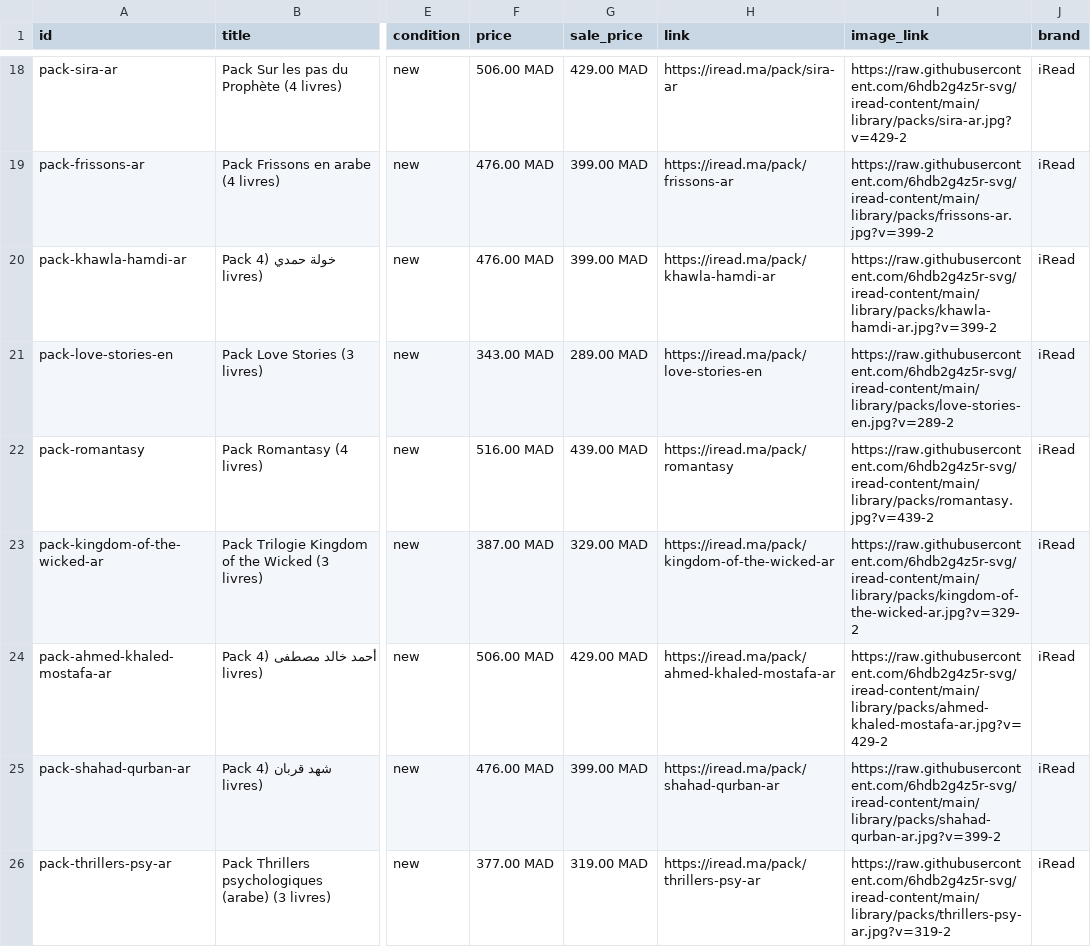
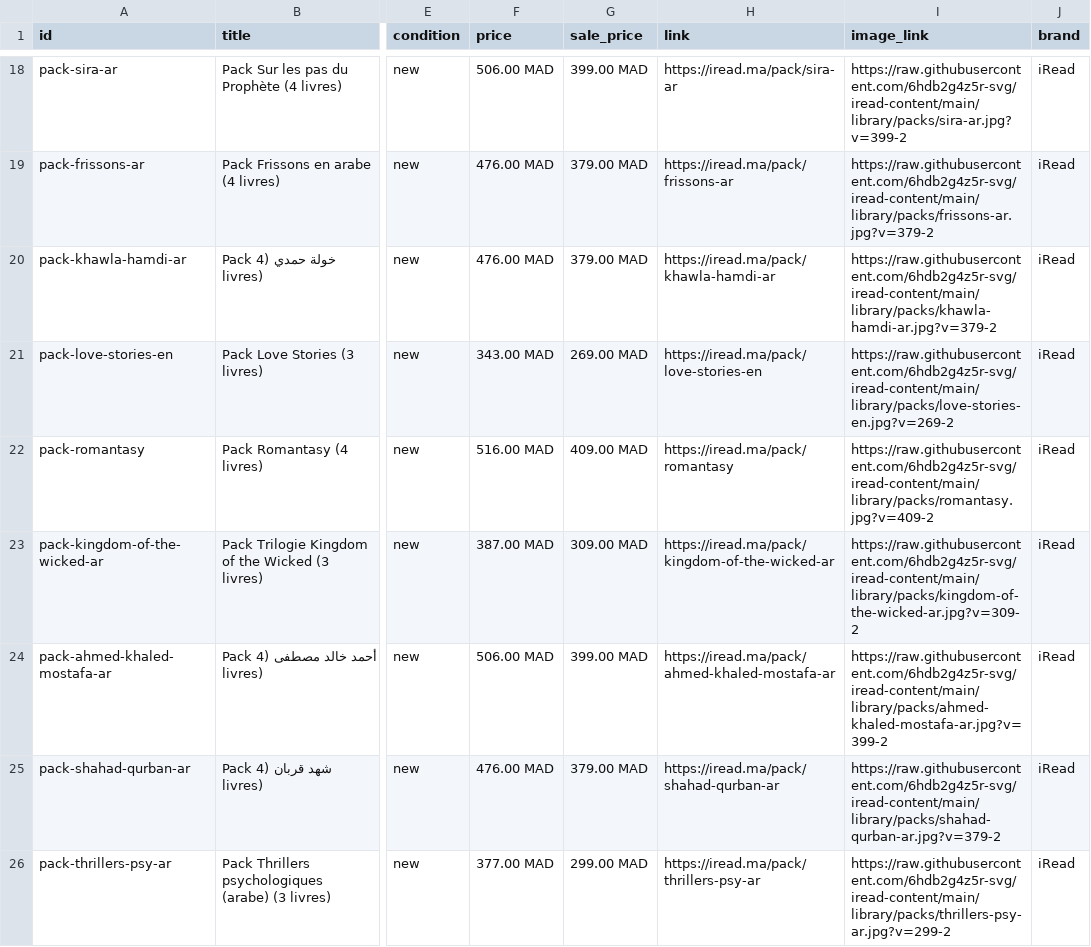
Before and after one commit to 6hdb2g4z5r-svg/iread-content, a CSV file: library/packs/packs.csv, drawn as a sheet; only a part is shown, gaps mark what is left out; the diff covers the shown part only; the diff names each change by its address in the sheet, - before the commit and + after, or states it on an @@ line.

```diff
--- a/library/packs/packs.csv
+++ b/library/packs/packs.csv
-G18 (sale_price): 429.00 MAD
+G18 (sale_price): 399.00 MAD
-I18 (image_link): https://raw.githubusercontent.com/6hdb2g4z5r-svg/iread-content/main/library/packs/sira-ar.jpg?v=429-2
+I18 (image_link): https://raw.githubusercontent.com/6hdb2g4z5r-svg/iread-content/main/library/packs/sira-ar.jpg?v=399-2
-G19:G20 (sale_price): 399.00 MAD
+G19:G20 (sale_price): 379.00 MAD
-I19 (image_link): https://raw.githubusercontent.com/6hdb2g4z5r-svg/iread-content/main/library/packs/frissons-ar.jpg?v=399-2
+I19 (image_link): https://raw.githubusercontent.com/6hdb2g4z5r-svg/iread-content/main/library/packs/frissons-ar.jpg?v=379-2
-I20 (image_link): https://raw.githubusercontent.com/6hdb2g4z5r-svg/iread-content/main/library/packs/khawla-hamdi-ar.jpg?v=399-2
+I20 (image_link): https://raw.githubusercontent.com/6hdb2g4z5r-svg/iread-content/main/library/packs/khawla-hamdi-ar.jpg?v=379-2
-G21 (sale_price): 289.00 MAD
+G21 (sale_price): 269.00 MAD
-I21 (image_link): https://raw.githubusercontent.com/6hdb2g4z5r-svg/iread-content/main/library/packs/love-stories-en.jpg?v=289-2
+I21 (image_link): https://raw.githubusercontent.com/6hdb2g4z5r-svg/iread-content/main/library/packs/love-stories-en.jpg?v=269-2
-G22 (sale_price): 439.00 MAD
+G22 (sale_price): 409.00 MAD
-I22 (image_link): https://raw.githubusercontent.com/6hdb2g4z5r-svg/iread-content/main/library/packs/romantasy.jpg?v=439-2
+I22 (image_link): https://raw.githubusercontent.com/6hdb2g4z5r-svg/iread-content/main/library/packs/romantasy.jpg?v=409-2
-G23 (sale_price): 329.00 MAD
+G23 (sale_price): 309.00 MAD
-I23 (image_link): https://raw.githubusercontent.com/6hdb2g4z5r-svg/iread-content/main/library/packs/kingdom-of-the-wicked-ar.jpg?v=329-2
+I23 (image_link): https://raw.githubusercontent.com/6hdb2g4z5r-svg/iread-content/main/library/packs/kingdom-of-the-wicked-ar.jpg?v=309-2
-G24 (sale_price): 429.00 MAD
+G24 (sale_price): 399.00 MAD
-I24 (image_link): https://raw.githubusercontent.com/6hdb2g4z5r-svg/iread-content/main/library/packs/ahmed-khaled-mostafa-ar.jpg?v=429-2
+I24 (image_link): https://raw.githubusercontent.com/6hdb2g4z5r-svg/iread-content/main/library/packs/ahmed-khaled-mostafa-ar.jpg?v=399-2
-G25 (sale_price): 399.00 MAD
+G25 (sale_price): 379.00 MAD
-I25 (image_link): https://raw.githubusercontent.com/6hdb2g4z5r-svg/iread-content/main/library/packs/shahad-qurban-ar.jpg?v=399-2
+I25 (image_link): https://raw.githubusercontent.com/6hdb2g4z5r-svg/iread-content/main/library/packs/shahad-qurban-ar.jpg?v=379-2
-G26 (sale_price): 319.00 MAD
+G26 (sale_price): 299.00 MAD
-I26 (image_link): https://raw.githubusercontent.com/6hdb2g4z5r-svg/iread-content/main/library/packs/thrillers-psy-ar.jpg?v=319-2
+I26 (image_link): https://raw.githubusercontent.com/6hdb2g4z5r-svg/iread-content/main/library/packs/thrillers-psy-ar.jpg?v=299-2
```
Also changed, not shown: 72 edited cells elsewhere in this file, 46 other files.
